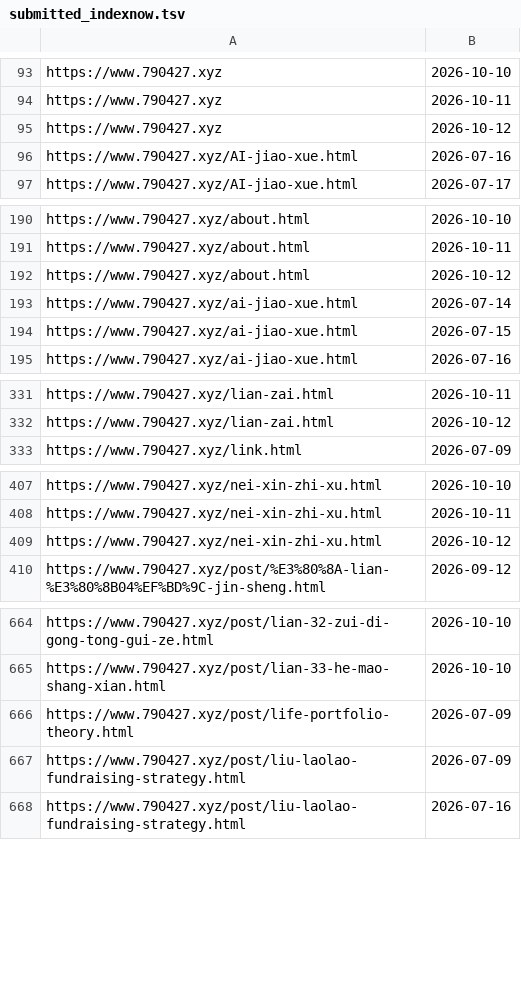
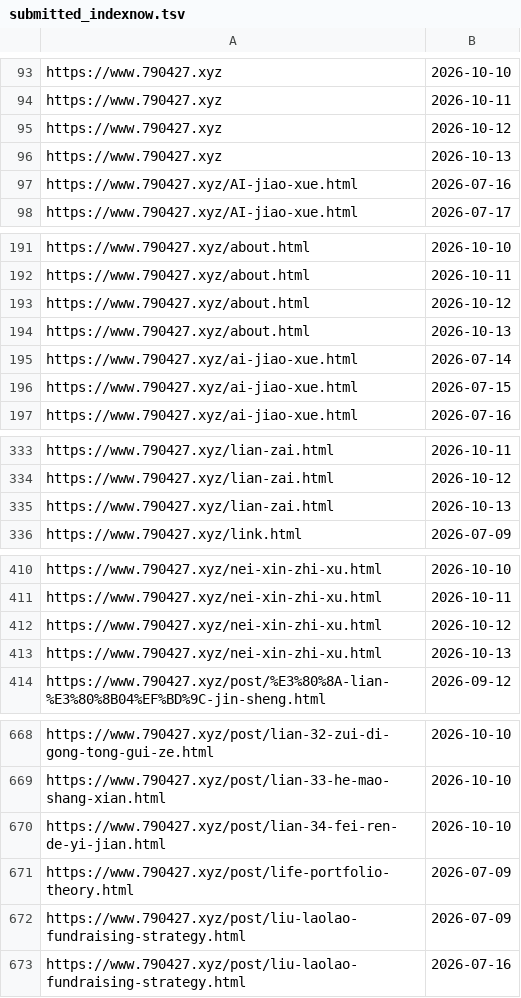
Before and after one commit to neverasecond/granthuang999.github.io, a TSV file: .github/url-submission-history/submitted_indexnow.tsv, drawn as a sheet; only a part is shown, gaps mark what is left out; the diff covers the shown part only; the diff names each change by its address in the sheet, - before the commit and + after, or states it on an @@ line.

```diff
--- a/.github/url-submission-history/submitted_indexnow.tsv
+++ b/.github/url-submission-history/submitted_indexnow.tsv
+row 96: https://www.790427.xyz | 2026-10-13
+row 194: https://www.790427.xyz/about.html | 2026-10-13
+row 335: https://www.790427.xyz/lian-zai.html | 2026-10-13
+row 413: https://www.790427.xyz/nei-xin-zhi-xu.html | 2026-10-13
+row 670: https://www.790427.xyz/post/lian-34-fei-ren-de-yi-jian.html | 2026-10-10
```
Also changed, not shown: 5 added rows elsewhere in this file.
